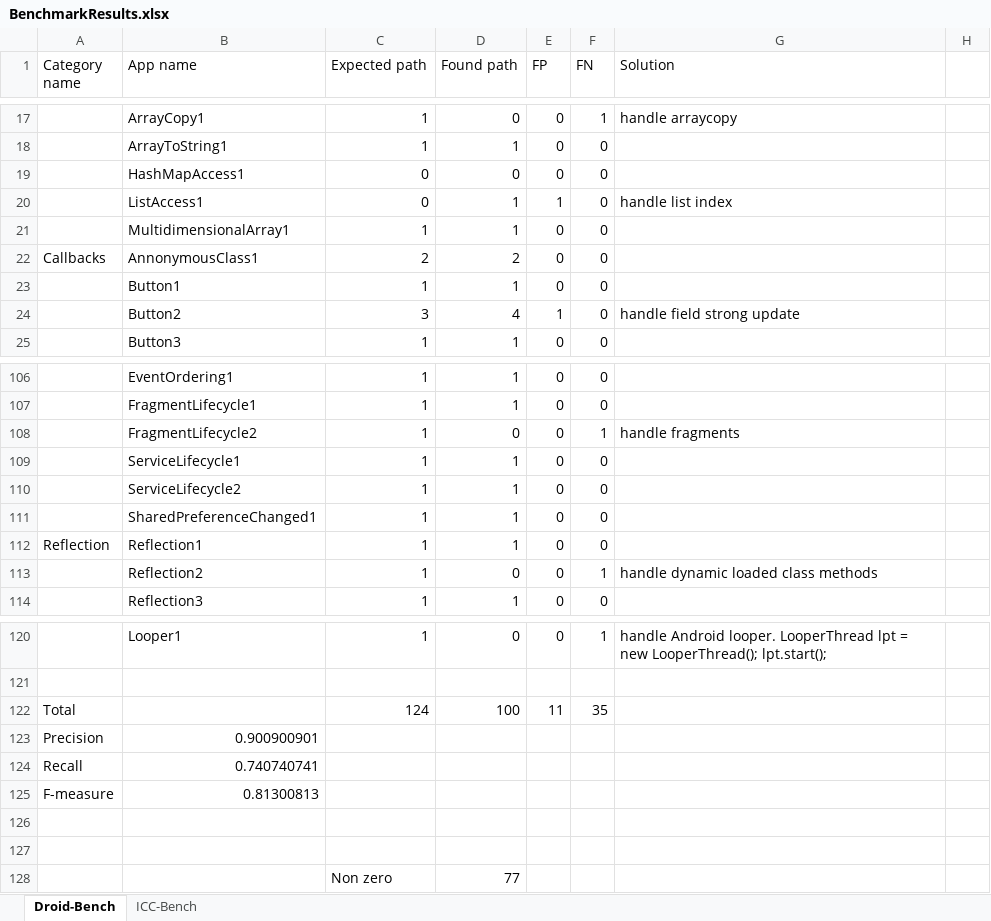
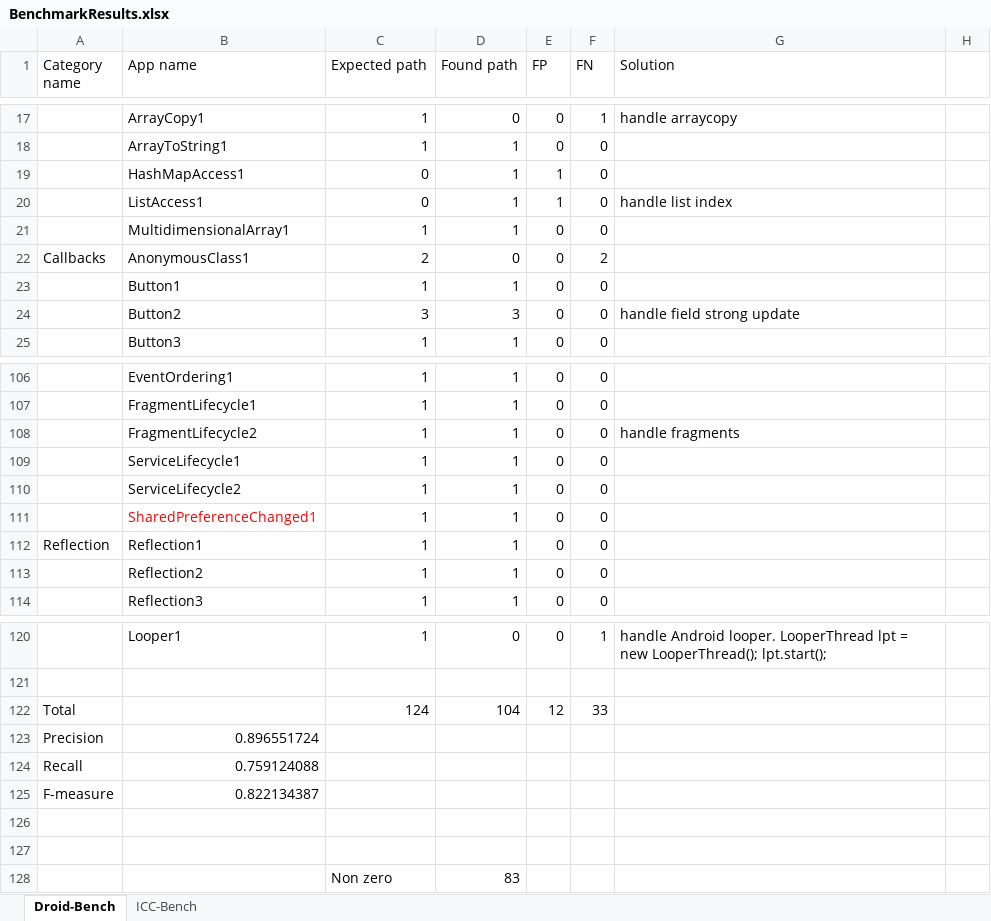
Before and after one commit to sireum/archived-v2-amandroid, an Excel workbook: BenchmarkResults.xlsx, sheet Droid-Bench, drawn as a sheet; only a part is shown, gaps mark what is left out; values as stored, in another font and other column widths than the file's, no borders; removed rows and columns are numbered as before the commit, all else as after; the diff covers the shown part only; the diff names each change by its address in the sheet, - before the commit and + after, or states it on an @@ line.

```diff
--- a/BenchmarkResults.xlsx (sheet Droid-Bench)
+++ b/BenchmarkResults.xlsx (sheet Droid-Bench)
-D19 (Found path): 0
+D19 (Found path): 1
-E19 (FP): 0
+E19 (FP): 1
-B22 (App name): AnnonymousClass1
+B22 (App name): AnonymousClass1
-D22 (Found path): 2
+D22 (Found path): 0
-F22 (FN): 0
+F22 (FN): 2
-D24 (Found path): 4
+D24 (Found path): 3
-E24 (FP): 1
+E24 (FP): 0
-D108 (Found path): 0
+D108 (Found path): 1
-F108 (FN): 1
+F108 (FN): 0
-B111 text colour: black
+B111 text colour: #FF0000
-D113 (Found path): 0
+D113 (Found path): 1
-F113 (FN): 1
+F113 (FN): 0
-G113 (Solution): handle dynamic loaded class methods
+G113 (Solution): (empty)
-row 122: Total |  | 124 | 100 | 11 | 35
-row 123: Precision | 0.900900901
-row 124: Recall | 0.740740741
-row 125: F-measure | 0.81300813
+row 122: Total |  | 124 | 104 | 12 | 33
+row 123: Precision | 0.896551724
+row 124: Recall | 0.759124088
+row 125: F-measure | 0.822134387
-D128 (Found path): 77
+D128 (Found path): 83
```
Also changed, not shown: 11 edited cells and cell formats elsewhere in this sheet, 4 other files.
